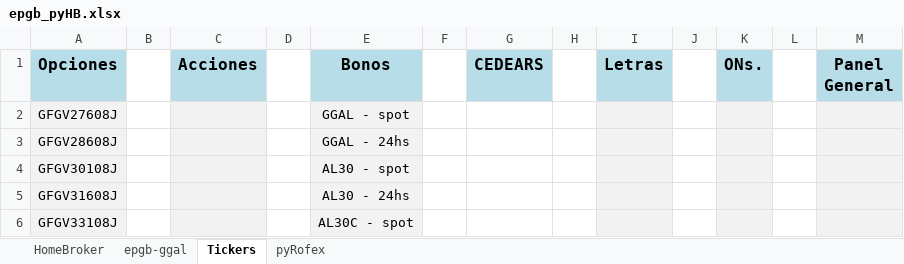
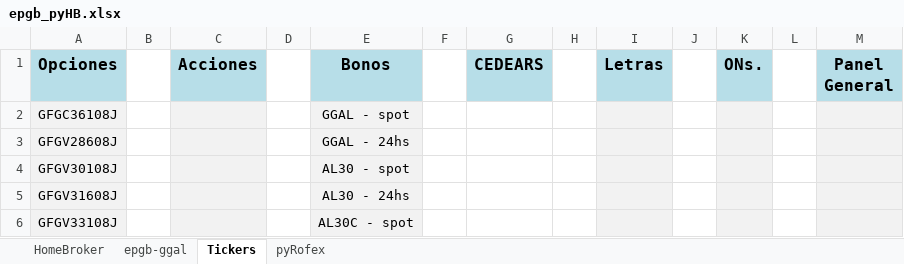
Before and after one commit to piolifl/pyHomeBroker, an Excel workbook: epgb_pyHB.xlsx, sheet Tickers, drawn as a sheet; only a part is shown; values as stored, in another font and other column widths than the file's, no borders; the diff names each change by its address in the sheet, - before the commit and + after, or states it on an @@ line.

Commit message:
ajuste trailing de opciones

```diff
--- a/epgb_pyHB.xlsx (sheet Tickers)
+++ b/epgb_pyHB.xlsx (sheet Tickers)
-A2 (Opciones): GFGV27608J
+A2 (Opciones): GFGC36108J
```
Also changed, not shown: sheet epgb-ggal, sheet HomeBroker, hidden cells, 3 other files.
